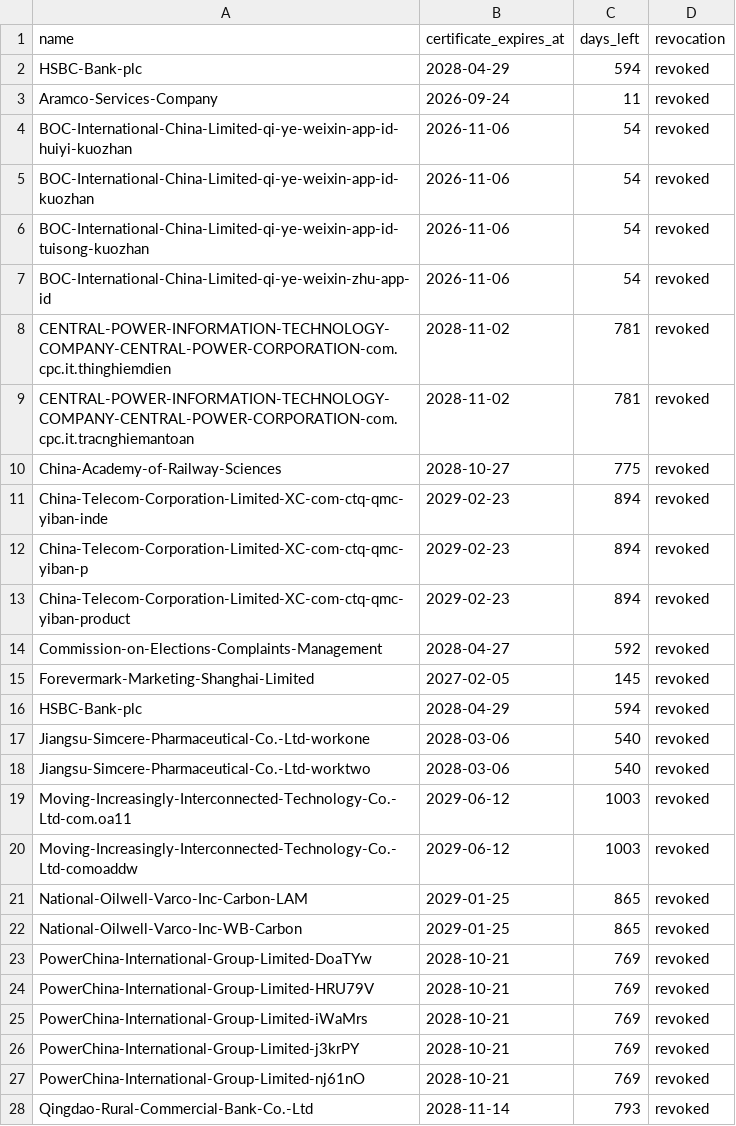
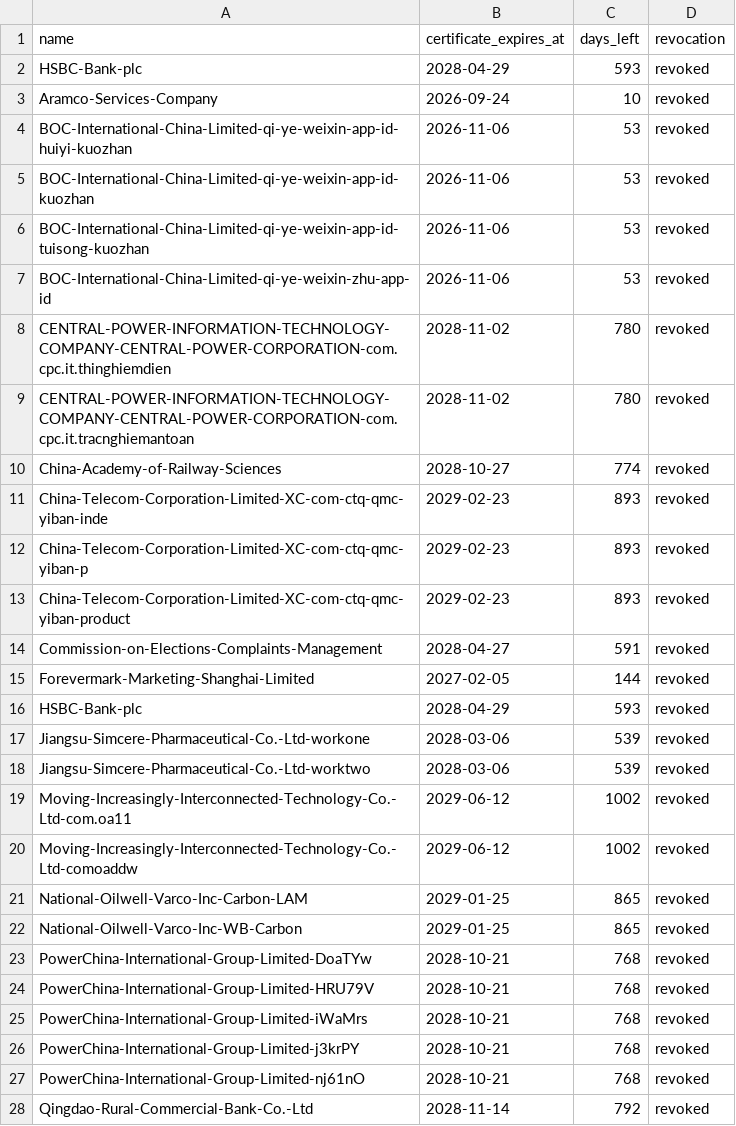
Before and after one commit to 32430/SideInstaller, a TSV file: output/certificate-validity.tsv, drawn as a sheet; only a part is shown; the diff covers the shown part only.

```diff
--- a/output/certificate-validity.tsv
+++ b/output/certificate-validity.tsv
@@ -1,28 +1,28 @@
 name	certificate_expires_at	days_left	revocation
-HSBC-Bank-plc	2028-04-29	594	revoked
-Aramco-Services-Company	2026-09-24	11	revoked
-BOC-International-China-Limited-qi-ye-weixin-app-id-huiyi-kuozhan	2026-11-06	54	revoked
-BOC-International-China-Limited-qi-ye-weixin-app-id-kuozhan	2026-11-06	54	revoked
-BOC-International-China-Limited-qi-ye-weixin-app-id-tuisong-kuozhan	2026-11-06	54	revoked
-BOC-International-China-Limited-qi-ye-weixin-zhu-app-id	2026-11-06	54	revoked
-CENTRAL-POWER-INFORMATION-TECHNOLOGY-COMPANY-CENTRAL-POWER-CORPORATION-com.cpc.it.thinghiemdien	2028-11-02	781	revoked
-CENTRAL-POWER-INFORMATION-TECHNOLOGY-COMPANY-CENTRAL-POWER-CORPORATION-com.cpc.it.tracnghiemantoan	2028-11-02	781	revoked
-China-Academy-of-Railway-Sciences	2028-10-27	775	revoked
-China-Telecom-Corporation-Limited-XC-com-ctq-qmc-yiban-inde	2029-02-23	894	revoked
-China-Telecom-Corporation-Limited-XC-com-ctq-qmc-yiban-p	2029-02-23	894	revoked
-China-Telecom-Corporation-Limited-XC-com-ctq-qmc-yiban-product	2029-02-23	894	revoked
-Commission-on-Elections-Complaints-Management	2028-04-27	592	revoked
-Forevermark-Marketing-Shanghai-Limited	2027-02-05	145	revoked
-HSBC-Bank-plc	2028-04-29	594	revoked
-Jiangsu-Simcere-Pharmaceutical-Co.-Ltd-workone	2028-03-06	540	revoked
-Jiangsu-Simcere-Pharmaceutical-Co.-Ltd-worktwo	2028-03-06	540	revoked
-Moving-Increasingly-Interconnected-Technology-Co.-Ltd-com.oa11	2029-06-12	1003	revoked
-Moving-Increasingly-Interconnected-Technology-Co.-Ltd-comoaddw	2029-06-12	1003	revoked
+HSBC-Bank-plc	2028-04-29	593	revoked
+Aramco-Services-Company	2026-09-24	10	revoked
+BOC-International-China-Limited-qi-ye-weixin-app-id-huiyi-kuozhan	2026-11-06	53	revoked
+BOC-International-China-Limited-qi-ye-weixin-app-id-kuozhan	2026-11-06	53	revoked
+BOC-International-China-Limited-qi-ye-weixin-app-id-tuisong-kuozhan	2026-11-06	53	revoked
+BOC-International-China-Limited-qi-ye-weixin-zhu-app-id	2026-11-06	53	revoked
+CENTRAL-POWER-INFORMATION-TECHNOLOGY-COMPANY-CENTRAL-POWER-CORPORATION-com.cpc.it.thinghiemdien	2028-11-02	780	revoked
+CENTRAL-POWER-INFORMATION-TECHNOLOGY-COMPANY-CENTRAL-POWER-CORPORATION-com.cpc.it.tracnghiemantoan	2028-11-02	780	revoked
+China-Academy-of-Railway-Sciences	2028-10-27	774	revoked
+China-Telecom-Corporation-Limited-XC-com-ctq-qmc-yiban-inde	2029-02-23	893	revoked
+China-Telecom-Corporation-Limited-XC-com-ctq-qmc-yiban-p	2029-02-23	893	revoked
+China-Telecom-Corporation-Limited-XC-com-ctq-qmc-yiban-product	2029-02-23	893	revoked
+Commission-on-Elections-Complaints-Management	2028-04-27	591	revoked
+Forevermark-Marketing-Shanghai-Limited	2027-02-05	144	revoked
+HSBC-Bank-plc	2028-04-29	593	revoked
+Jiangsu-Simcere-Pharmaceutical-Co.-Ltd-workone	2028-03-06	539	revoked
+Jiangsu-Simcere-Pharmaceutical-Co.-Ltd-worktwo	2028-03-06	539	revoked
+Moving-Increasingly-Interconnected-Technology-Co.-Ltd-com.oa11	2029-06-12	1002	revoked
+Moving-Increasingly-Interconnected-Technology-Co.-Ltd-comoaddw	2029-06-12	1002	revoked
 National-Oilwell-Varco-Inc-Carbon-LAM	2029-01-25	865	revoked
 National-Oilwell-Varco-Inc-WB-Carbon	2029-01-25	865	revoked
-PowerChina-International-Group-Limited-DoaTYw	2028-10-21	769	revoked
-PowerChina-International-Group-Limited-HRU79V	2028-10-21	769	revoked
-PowerChina-International-Group-Limited-iWaMrs	2028-10-21	769	revoked
-PowerChina-International-Group-Limited-j3krPY	2028-10-21	769	revoked
-PowerChina-International-Group-Limited-nj61nO	2028-10-21	769	revoked
-Qingdao-Rural-Commercial-Bank-Co.-Ltd	2028-11-14	793	revoked
+PowerChina-International-Group-Limited-DoaTYw	2028-10-21	768	revoked
+PowerChina-International-Group-Limited-HRU79V	2028-10-21	768	revoked
+PowerChina-International-Group-Limited-iWaMrs	2028-10-21	768	revoked
+PowerChina-International-Group-Limited-j3krPY	2028-10-21	768	revoked
+PowerChina-International-Group-Limited-nj61nO	2028-10-21	768	revoked
+Qingdao-Rural-Commercial-Bank-Co.-Ltd	2028-11-14	792	revoked
```
Also changed, not shown: 1 edited cell elsewhere in this file, output/sign-state.tsv, 58 other files.
